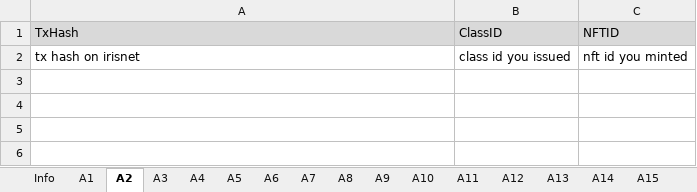
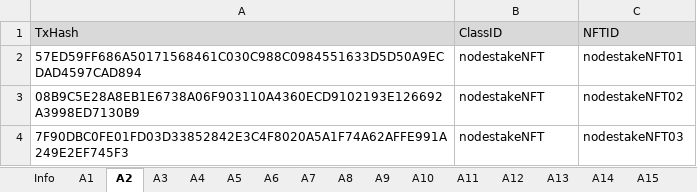
Before and after one commit to game-of-nfts/gon-evidence, an Excel workbook: nodestake/evidence.xlsx, sheet A2, drawn as a sheet; values as stored, in another font and other column widths than the file's, no borders; removed rows and columns are numbered as before the commit, all else as after; the diff names each change by its address in the sheet, - before the commit and + after, or states it on an @@ line.

```diff
--- a/nodestake/evidence.xlsx (sheet A2)
+++ b/nodestake/evidence.xlsx (sheet A2)
-row 2: tx hash on irisnet | class id you issued | nft id you minted
+row 2: 57ED59FF686A50171568461C030C988C0984551633D5D50A9ECDAD4597CAD894 | nodestakeNFT | nodestakeNFT01
+row 3: 08B9C5E28A8EB1E6738A06F903110A4360ECD9102193E126692A3998ED7130B9 | nodestakeNFT | nodestakeNFT02
+row 4: 7F90DBC0FE01FD03D33852842E3C4F8020A5A1F74A62AFFE991A249E2EF745F3 | nodestakeNFT | nodestakeNFT03
```
Also changed, not shown: sheet A3, sheet A4, sheet Info, sheet A1, sheet A5, sheet A6.
